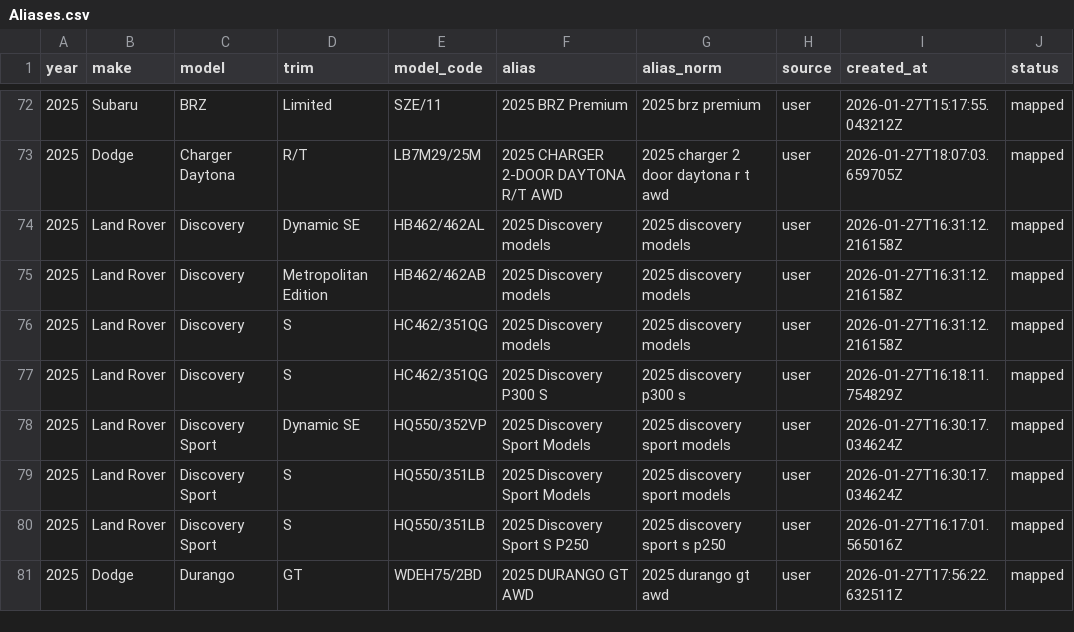
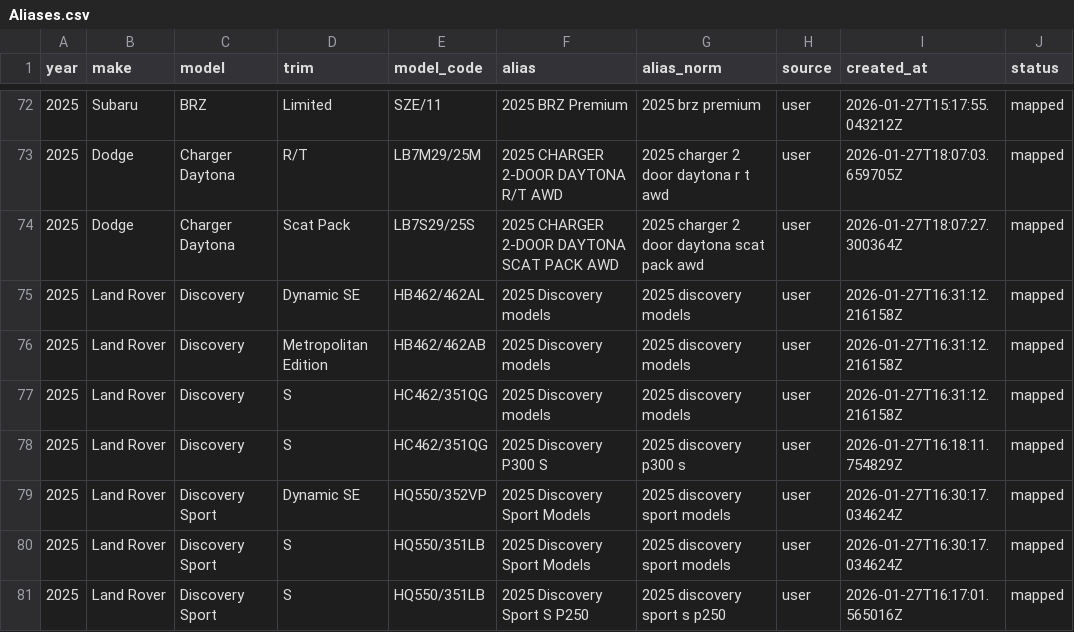
Before and after one commit to klb-text/map, a CSV file: Aliases.csv, drawn as a sheet; only a part is shown, gaps mark what is left out; the shorter side is filled out with more unchanged rows; the diff names each change by its address in the sheet, - before the commit and + after, or states it on an @@ line.

Commit message:
chore(mappings): upsert 1 row(s) via AFF UI - 1769537247.6569963

```diff
--- a/Aliases.csv
+++ b/Aliases.csv
+row 74: 2025 | Dodge | Charger Daytona | Scat Pack | LB7S29/25S | 2025 CHARGER 2-DOOR DAYTONA SCAT PACK AWD | 2025 charger 2 door daytona scat pack awd | user | 2026-01-27T18:07:27.300364Z | mapped
```
